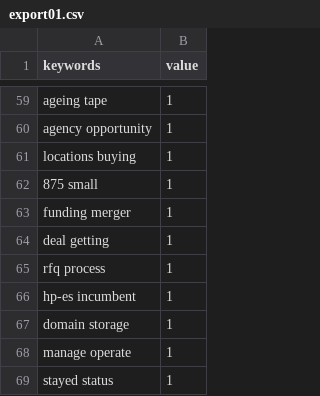
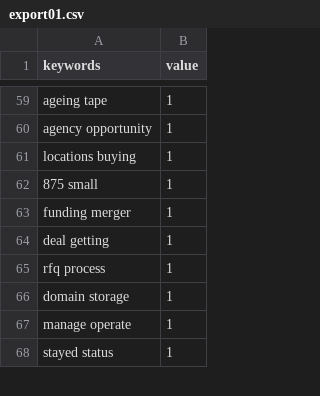
Before and after one commit to CI-Research/KeywordAnalysis, a CSV file: data/export01.csv, drawn as a sheet; only a part is shown, gaps mark what is left out.

Commit message:
Add files via upload

```diff
--- a/data/export01.csv
+++ b/data/export01.csv
@@ -65,3 +65,2 @@ deal getting,1
 rfq process,1
-hp-es incumbent,1
 domain storage,1
```
